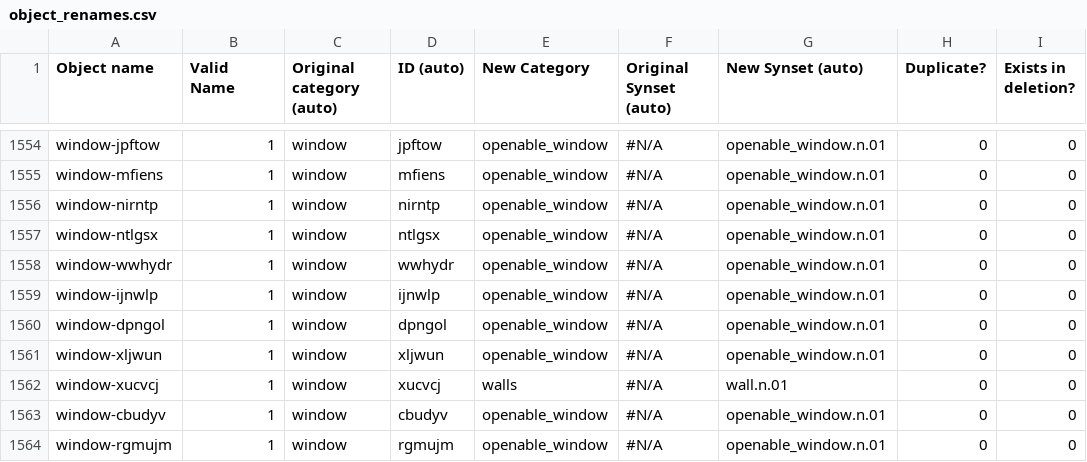
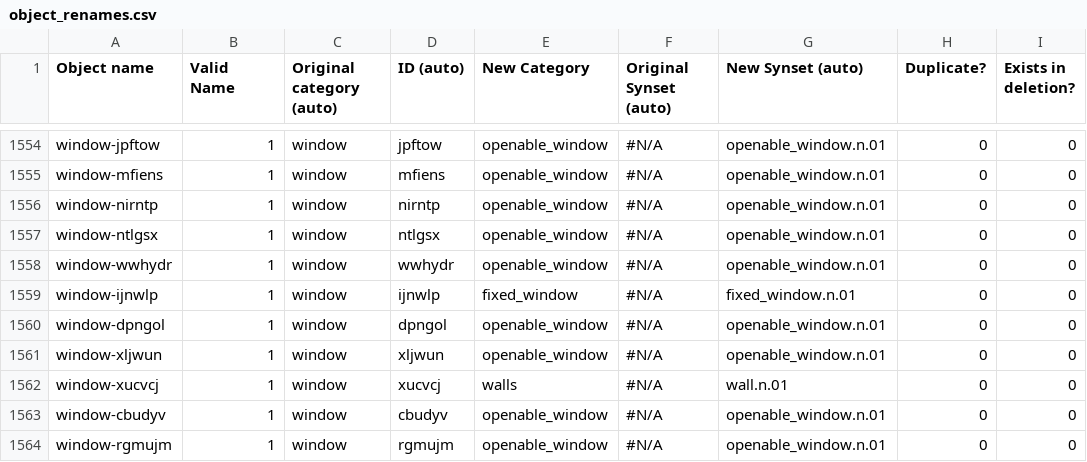
Before and after one commit to StanfordVL/bddl, a CSV file: bddl/generated_data/object_renames.csv, drawn as a sheet; only a part is shown, gaps mark what is left out.

```diff
--- a/bddl/generated_data/object_renames.csv
+++ b/bddl/generated_data/object_renames.csv
@@ -1558,3 +1558,3 @@ window-ntlgsx,1,window,ntlgsx,openable_window,#N/A,openable_window.n.01,0,0
 window-wwhydr,1,window,wwhydr,openable_window,#N/A,openable_window.n.01,0,0
-window-ijnwlp,1,window,ijnwlp,openable_window,#N/A,openable_window.n.01,0,0
+window-ijnwlp,1,window,ijnwlp,fixed_window,#N/A,fixed_window.n.01,0,0
 window-dpngol,1,window,dpngol,openable_window,#N/A,openable_window.n.01,0,0
```
Also changed, not shown: bddl/generated_data/category_mapping.csv, bddl/generated_data/synsets.csv, 8 other files.
